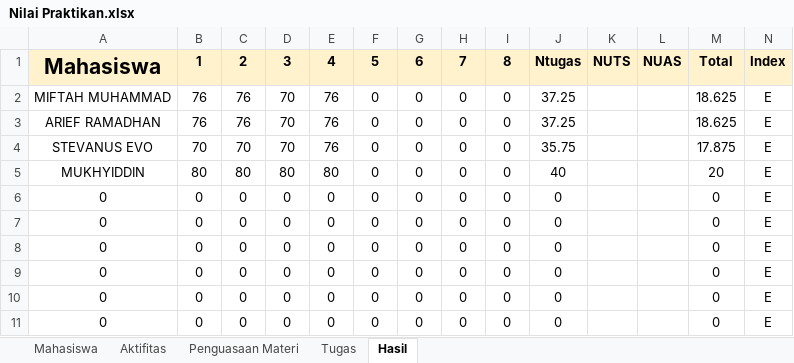
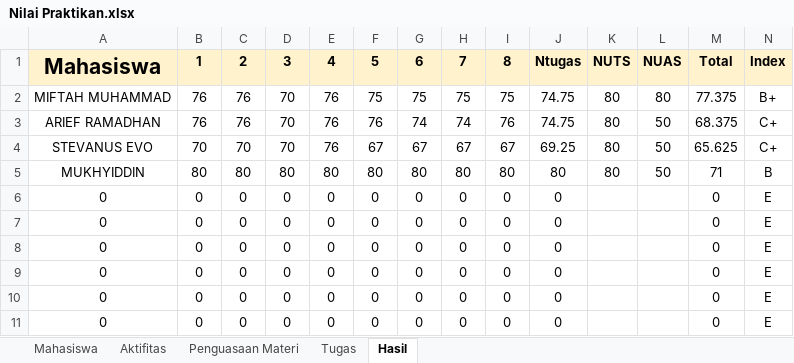
Before and after one commit to IkbalMr/Pemograman-Dasar-2, an Excel workbook: Nilai Praktikan.xlsx, sheet Hasil, drawn as a sheet; only a part is shown; values as stored, in another font and other column widths than the file's, no borders; the diff names each change by its address in the sheet, - before the commit and + after, or states it on an @@ line.

```diff
--- a/Nilai Praktikan.xlsx (sheet Hasil)
+++ b/Nilai Praktikan.xlsx (sheet Hasil)
-F2: 0
+F2: 75
-G2: 0
+G2: 75
-H2: 0
+H2: 75
-I2: 0
+I2: 75
-J2:J3: 37.25
+J2:J3: 74.75
-K2:K5: (empty)
+K2:K5: 80
-L2: (empty)
+L2: 80
-M2: 18.625
+M2: 77.375
-N2: E
+N2: B+
-F3: 0
+F3: 76
-G3: 0
+G3: 74
-H3: 0
+H3: 74
-I3: 0
+I3: 76
-L3:L5: (empty)
+L3:L5: 50
-M3: 18.625
+M3: 68.375
-N3:N4: E
+N3:N4: C+
-F4: 0
+F4: 67
-G4: 0
+G4: 67
-H4: 0
+H4: 67
-I4: 0
+I4: 67
-J4: 35.75
+J4: 69.25
-M4: 17.875
+M4: 65.625
-F5: 0
+F5: 80
-G5: 0
+G5: 80
-H5: 0
+H5: 80
-I5: 0
+I5: 80
-J5: 40
+J5: 80
-M5: 20
+M5: 71
-N5: E
+N5: B
```
Also changed, not shown: sheet Penguasaan Materi, sheet Tugas, sheet Aktifitas, 26 other files.
